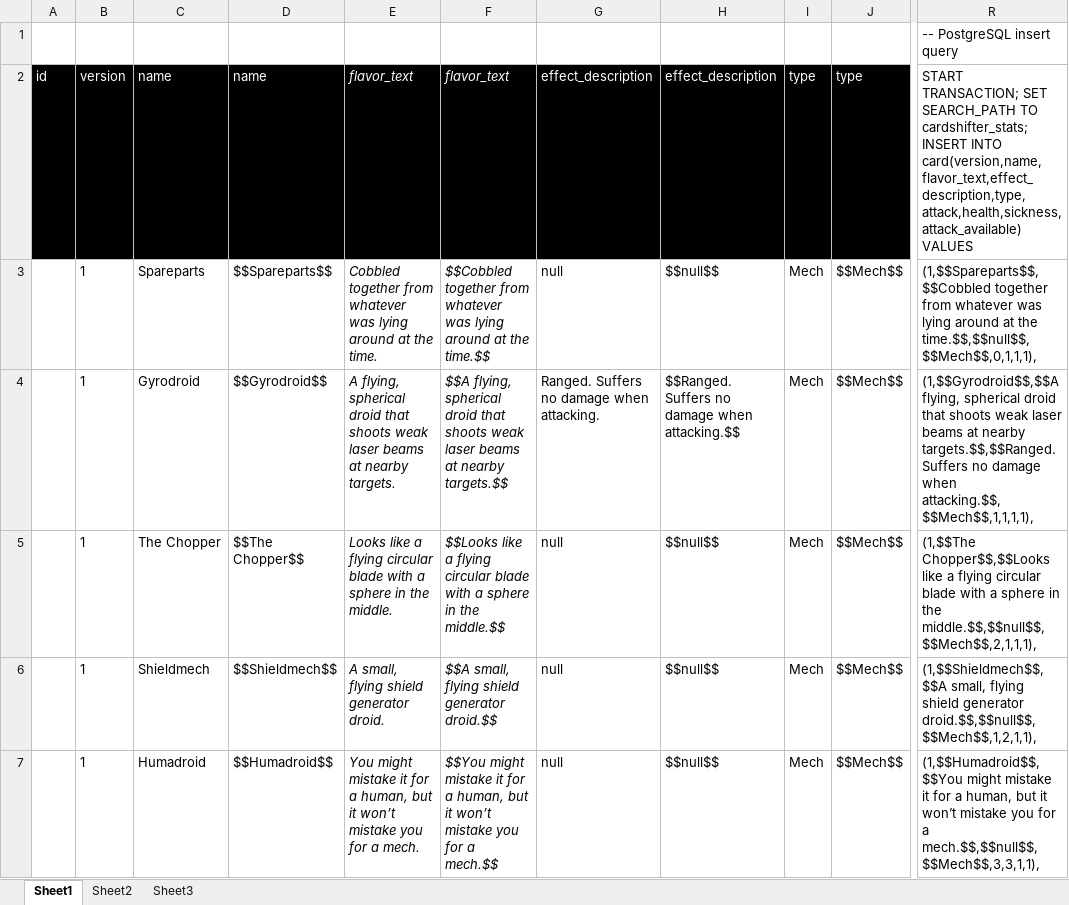
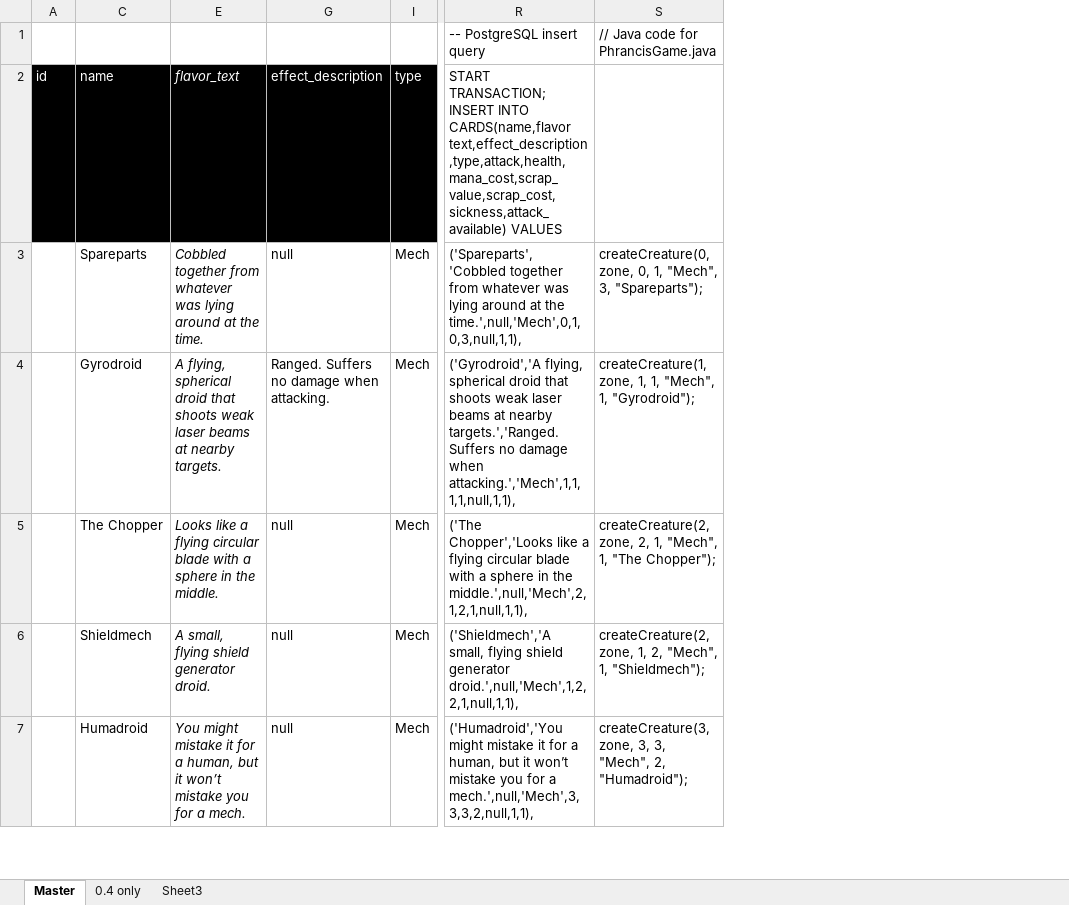
Before and after one commit to MGS1GreyFox/Cardshifter, an Excel workbook: cardshifter-database/excel_files/TCG card list 10-28-14.xlsx, sheet Master, drawn as a sheet; only a part is shown, gaps mark what is left out; values as stored, in another font and other column widths than the file's, no borders; removed rows and columns are numbered as before the commit, all else as after; the diff covers the shown part only; the diff names each change by its address in the sheet, - before the commit and + after, or states it on an @@ line.

Commit message:
added latest database file from Phrancis

```diff
--- a/cardshifter-database/excel_files/TCG card list 10-28-14.xlsx (sheet Master)
+++ b/cardshifter-database/excel_files/TCG card list 10-28-14.xlsx (sheet Master)
-sheet tab: Sheet1
+sheet tab: Master
-sheet tab: Sheet2
+sheet tab: 0.4 only
@@ column B (version) hidden, rows 3-7: all 1 @@
@@ column D (name) hidden, rows 3-7: $$Spareparts$$ | $$Gyrodroid$$ | $$The Chopper$$ | $$Shieldmech$$ | $$Humadroid$$ @@
@@ column F (flavor_text) hidden, rows 3-7: $$Cobbled together from whatever was lying around at the time.$$ | $$A flying, spherical droid that shoots weak laser beams at nearby targets.$$ | $$Looks like a flying circular blade with a sphere in the middle.$$ | $$A small, flying shield generator droid.$$ | $$You might mistake it for a human, but it won’t mistake you for a mech.$$ @@
@@ column H (effect_description) hidden, rows 3-7: $$null$$ | $$Ranged. Suffers no damage when attacking.$$ | $$null$$ | $$null$$ | $$null$$ @@
@@ column J (type) hidden, rows 3-7: all $$Mech$$ @@
-column R, rows 1-7: -- PostgreSQL insert query | START TRANSACTION; SET SEARCH_PATH TO cardshifter_stats; INSERT INTO card(version,name,flavor_text,effect_description,type,attack,health,sickness,attack_available) VALUES | (1,$$Spareparts$$,$$Cobbled together from whatever was lying around at the time.$$,$$null$$,$$Mech$$,0,1,1,1), | (1,$$Gyrodroid$$,$$A flying, spherical droid that shoots weak laser beams at nearby targets.$$,$$Ranged. Suffers no damage when attacking.$$,$$Mech$$,1,1,1,1), | (1,$$The Chopper$$,$$Looks like a flying circular blade with a sphere in the middle.$$,$$null$$,$$Mech$$,2,1,1,1), | (1,$$Shieldmech$$,$$A small, flying shield generator droid.$$,$$null$$,$$Mech$$,1,2,1,1), | (1,$$Humadroid$$,$$You might mistake it for a human, but it won’t mistake you for a mech.$$,$$null$$,$$Mech$$,3,3,1,1),
+column R, rows 1-7: -- PostgreSQL insert query | START TRANSACTION; INSERT INTO CARDS(name,flavor text,effect_description,type,attack,health,mana_cost,scrap_value,scrap_cost,sickness,attack_available) VALUES | ('Spareparts','Cobbled together from whatever was lying around at the time.',null,'Mech',0,1,0,3,null,1,1), | ('Gyrodroid','A flying, spherical droid that shoots weak laser beams at nearby targets.','Ranged. Suffers no damage when attacking.','Mech',1,1,1,1,null,1,1), | ('The Chopper','Looks like a flying circular blade with a sphere in the middle.',null,'Mech',2,1,2,1,null,1,1), | ('Shieldmech','A small, flying shield generator droid.',null,'Mech',1,2,2,1,null,1,1), | ('Humadroid','You might mistake it for a human, but it won’t mistake you for a mech.',null,'Mech',3,3,3,2,null,1,1),
+column S, rows 1-7: // Java code for PhrancisGame.java |  | createCreature(0, zone, 0, 1, "Mech", 3, "Spareparts"); | createCreature(1, zone, 1, 1, "Mech", 1, "Gyrodroid"); | createCreature(2, zone, 2, 1, "Mech", 1, "The Chopper"); | createCreature(2, zone, 1, 2, "Mech", 1, "Shieldmech"); | createCreature(3, zone, 3, 3, "Mech", 2, "Humadroid");
```
Also changed, not shown: 1 added row and 1 edited cell elsewhere in this sheet, sheet 0.4 only, hidden cells.
